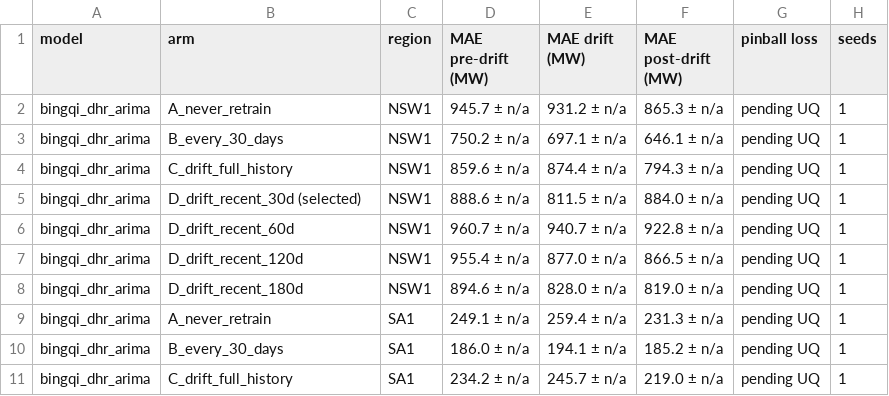
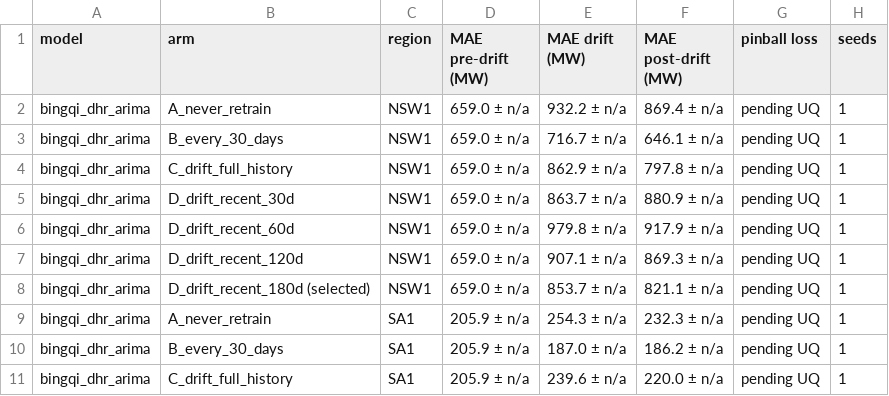
Before and after one commit to aintnoBaka7227/Detecting-and-Adapting-to-Concept-Drift-in-Time-Series-Forecasting, a CSV file: results/tables/table3/table_t3_forecast_accuracy.csv, drawn as a sheet; only a part is shown; the diff covers the shown part only.

```diff
--- a/results/tables/table3/table_t3_forecast_accuracy.csv
+++ b/results/tables/table3/table_t3_forecast_accuracy.csv
@@ -1,11 +1,11 @@
 model,arm,region,MAE pre-drift (MW),MAE drift (MW),MAE post-drift (MW),pinball loss,seeds
-bingqi_dhr_arima,A_never_retrain,NSW1,945.7 ± n/a,931.2 ± n/a,865.3 ± n/a,pending UQ,1
-bingqi_dhr_arima,B_every_30_days,NSW1,750.2 ± n/a,697.1 ± n/a,646.1 ± n/a,pending UQ,1
-bingqi_dhr_arima,C_drift_full_history,NSW1,859.6 ± n/a,874.4 ± n/a,794.3 ± n/a,pending UQ,1
-bingqi_dhr_arima,D_drift_recent_30d (selected),NSW1,888.6 ± n/a,811.5 ± n/a,884.0 ± n/a,pending UQ,1
-bingqi_dhr_arima,D_drift_recent_60d,NSW1,960.7 ± n/a,940.7 ± n/a,922.8 ± n/a,pending UQ,1
-bingqi_dhr_arima,D_drift_recent_120d,NSW1,955.4 ± n/a,877.0 ± n/a,866.5 ± n/a,pending UQ,1
-bingqi_dhr_arima,D_drift_recent_180d,NSW1,894.6 ± n/a,828.0 ± n/a,819.0 ± n/a,pending UQ,1
-bingqi_dhr_arima,A_never_retrain,SA1,249.1 ± n/a,259.4 ± n/a,231.3 ± n/a,pending UQ,1
-bingqi_dhr_arima,B_every_30_days,SA1,186.0 ± n/a,194.1 ± n/a,185.2 ± n/a,pending UQ,1
-bingqi_dhr_arima,C_drift_full_history,SA1,234.2 ± n/a,245.7 ± n/a,219.0 ± n/a,pending UQ,1
+bingqi_dhr_arima,A_never_retrain,NSW1,659.0 ± n/a,932.2 ± n/a,869.4 ± n/a,pending UQ,1
+bingqi_dhr_arima,B_every_30_days,NSW1,659.0 ± n/a,716.7 ± n/a,646.1 ± n/a,pending UQ,1
+bingqi_dhr_arima,C_drift_full_history,NSW1,659.0 ± n/a,862.9 ± n/a,797.8 ± n/a,pending UQ,1
+bingqi_dhr_arima,D_drift_recent_30d,NSW1,659.0 ± n/a,863.7 ± n/a,880.9 ± n/a,pending UQ,1
+bingqi_dhr_arima,D_drift_recent_60d,NSW1,659.0 ± n/a,979.8 ± n/a,917.9 ± n/a,pending UQ,1
+bingqi_dhr_arima,D_drift_recent_120d,NSW1,659.0 ± n/a,907.1 ± n/a,869.3 ± n/a,pending UQ,1
+bingqi_dhr_arima,D_drift_recent_180d (selected),NSW1,659.0 ± n/a,853.7 ± n/a,821.1 ± n/a,pending UQ,1
+bingqi_dhr_arima,A_never_retrain,SA1,205.9 ± n/a,254.3 ± n/a,232.3 ± n/a,pending UQ,1
+bingqi_dhr_arima,B_every_30_days,SA1,205.9 ± n/a,187.0 ± n/a,186.2 ± n/a,pending UQ,1
+bingqi_dhr_arima,C_drift_full_history,SA1,205.9 ± n/a,239.6 ± n/a,220.0 ± n/a,pending UQ,1
```
Also changed, not shown: 56 edited cells elsewhere in this file, results/tables/table4/table_t4_adaptation_cost.csv, 10 other files.
